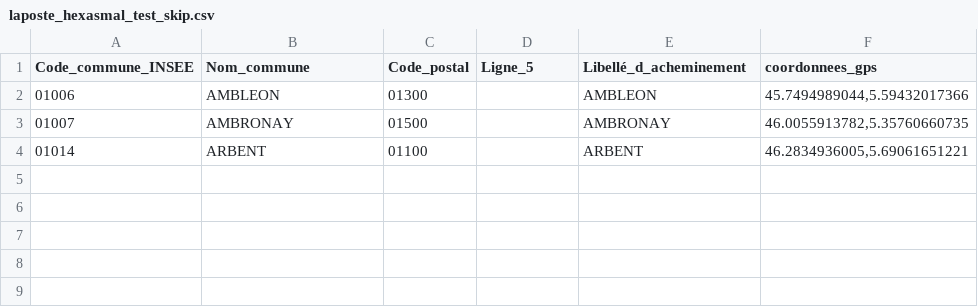
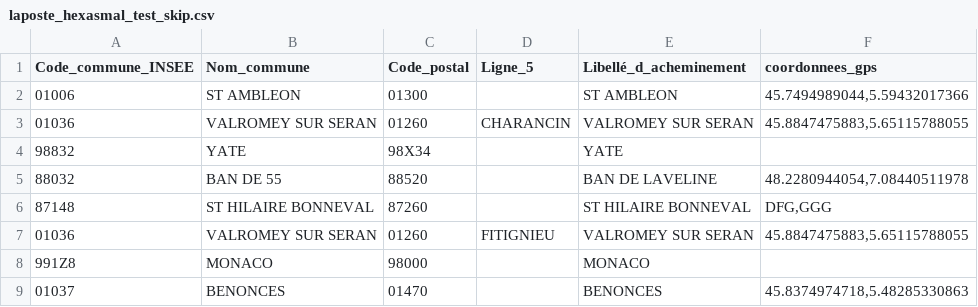
Before and after one commit to julienSack/batch-master, a CSV file: src/main/resources/laposte_hexasmal_test_skip.csv, drawn as a sheet.

```diff
--- a/src/main/resources/laposte_hexasmal_test_skip.csv
+++ b/src/main/resources/laposte_hexasmal_test_skip.csv
@@ -1,4 +1,9 @@
 Code_commune_INSEE;Nom_commune;Code_postal;Ligne_5;Libellé_d_acheminement;coordonnees_gps
-01006;AMBLEON;01300;;AMBLEON;45.7494989044,5.59432017366
-01007;AMBRONAY;01500;;AMBRONAY;46.0055913782,5.35760660735
-01014;ARBENT;01100;;ARBENT;46.2834936005,5.69061651221
+01006;ST AMBLEON;01300;;ST AMBLEON;45.7494989044,5.59432017366
+01036;VALROMEY SUR SERAN;01260;CHARANCIN;VALROMEY SUR SERAN;45.8847475883,5.65115788055
+98832;YATE;98X34;;YATE;
+88032;BAN DE 55;88520;;BAN DE LAVELINE;48.2280944054,7.08440511978
+87148;ST HILAIRE BONNEVAL;87260;;ST HILAIRE BONNEVAL;DFG,GGG
+01036;VALROMEY SUR SERAN;01260;FITIGNIEU;VALROMEY SUR SERAN;45.8847475883,5.65115788055
+991Z8;MONACO;98000;;MONACO;
+01037;BENONCES;01470;;BENONCES;45.8374974718,5.48285330863
```
Also changed, not shown: 19 other files.
